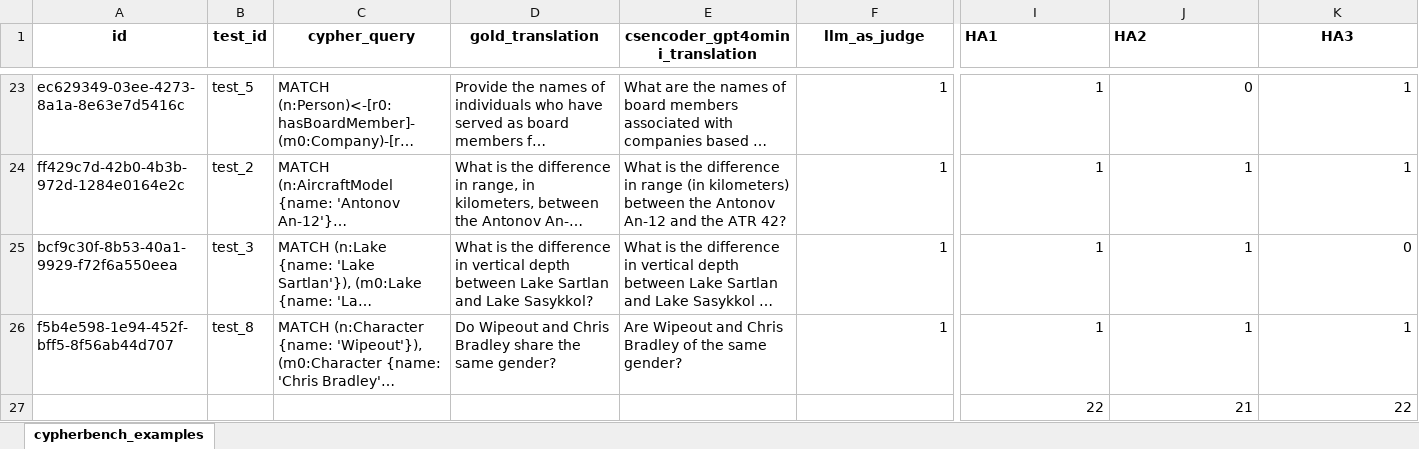
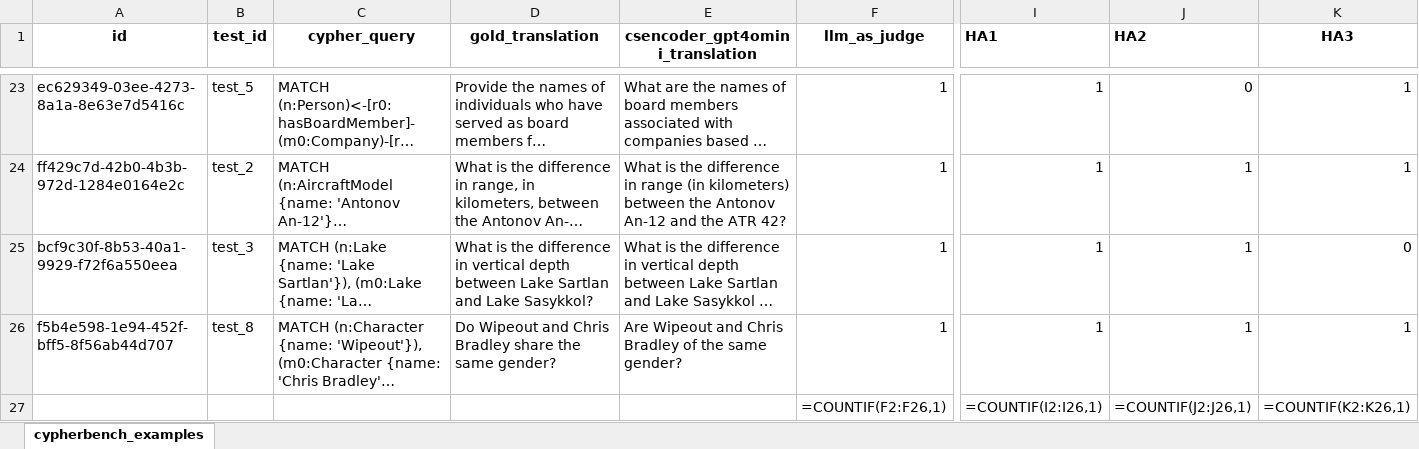
Before and after one commit to iamsriom/KDD2027_Cypher2Text, an Excel workbook: HumanEvaluation/cypherbench_25_diverse_cypher_examples.xlsx, sheet cypherbench_examples, drawn as a sheet; only a part is shown, gaps mark what is left out; long unchanged cells end in …; values as stored, in another font and other column widths than the file's, no borders; formulas without a stored value are shown as written; removed rows and columns are numbered as before the commit, all else as after; rows hold the shown columns only; the diff names each change by its address in the sheet, - before the commit and + after, or states it on an @@ line.

```diff
--- a/HumanEvaluation/cypherbench_25_diverse_cypher_examples.xlsx (sheet cypherbench_examples)
+++ b/HumanEvaluation/cypherbench_25_diverse_cypher_examples.xlsx (sheet cypherbench_examples)
-row 27:  |  |  |  |  |  | 22 | 21 | 22
+row 27:  |  |  |  |  | =COUNTIF(F2:F26,1) | =COUNTIF(I2:I26,1) | =COUNTIF(J2:J26,1) | =COUNTIF(K2:K26,1)
```
Also changed, not shown: HumanEvaluation/mind_the_query_25_diverse_cypher_examples.xlsx.
